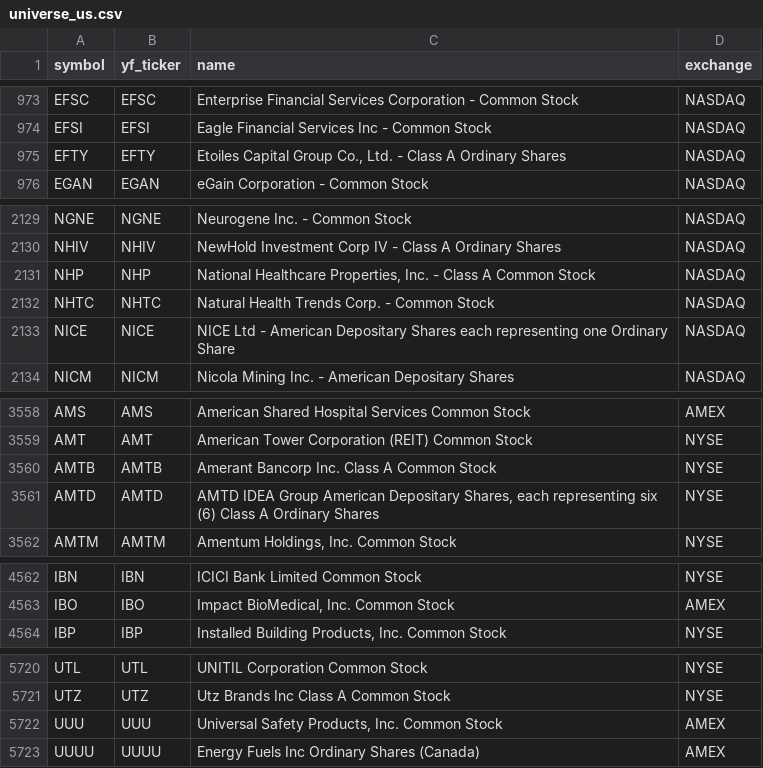
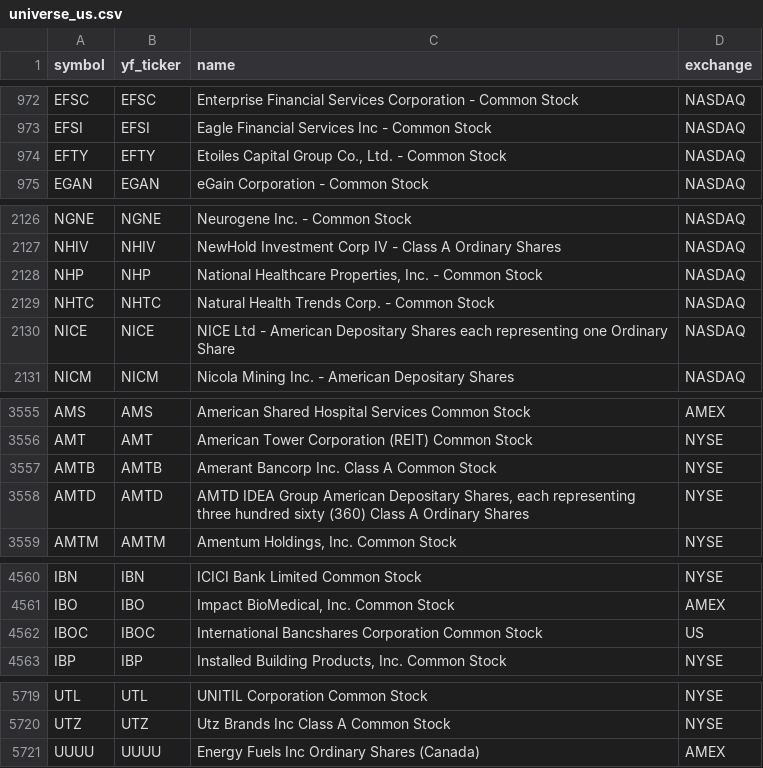
Before and after one commit to Aditya100704/nse-bse-momentum-scanner, a CSV file: data/universe_us.csv, drawn as a sheet; only a part is shown, gaps mark what is left out; the diff covers the shown part only.

```diff
--- a/data/universe_us.csv
+++ b/data/universe_us.csv
@@ -974,3 +973,3 @@ EFSC,EFSC,Enterprise Financial Services Corporation - Common Stock,NASDAQ
 EFSI,EFSI,Eagle Financial Services Inc - Common Stock,NASDAQ
-EFTY,EFTY,"Etoiles Capital Group Co., Ltd. - Class A Ordinary Shares",NASDAQ
+EFTY,EFTY,"Etoiles Capital Group Co., Ltd. - Common Stock",NASDAQ
 EGAN,EGAN,eGain Corporation - Common Stock,NASDAQ
@@ -2130,3 +2127,3 @@ NGNE,NGNE,Neurogene Inc. - Common Stock,NASDAQ
 NHIV,NHIV,NewHold Investment Corp IV - Class A Ordinary Shares,NASDAQ
-NHP,NHP,"National Healthcare Properties, Inc. - Class A Common Stock",NASDAQ
+NHP,NHP,"National Healthcare Properties, Inc. - Common Stock",NASDAQ
 NHTC,NHTC,Natural Health Trends Corp. - Common Stock,NASDAQ
@@ -3560,3 +3557,3 @@ AMT,AMT,American Tower Corporation (REIT) Common Stock,NYSE
 AMTB,AMTB,Amerant Bancorp Inc. Class A Common Stock,NYSE
-AMTD,AMTD,"AMTD IDEA Group American Depositary Shares, each representing six (6) Class A Ordinary Shares",NYSE
+AMTD,AMTD,"AMTD IDEA Group American Depositary Shares, each representing three hundred sixty (360) Class A Ordinary Shares",NYSE
 AMTM,AMTM,"Amentum Holdings, Inc. Common Stock",NYSE
@@ -4563,2 +4561,3 @@ IBN,IBN,ICICI Bank Limited Common Stock,NYSE
 IBO,IBO,"Impact BioMedical, Inc. Common Stock",AMEX
+IBOC,IBOC,International Bancshares Corporation Common Stock,US
 IBP,IBP,"Installed Building Products, Inc. Common Stock",NYSE
@@ -5721,3 +5720,2 @@ UTL,UTL,UNITIL Corporation Common Stock,NYSE
 UTZ,UTZ,Utz Brands Inc Class A Common Stock,NYSE
-UUU,UUU,"Universal Safety Products, Inc. Common Stock",AMEX
 UUUU,UUUU,Energy Fuels Inc Ordinary Shares (Canada),AMEX
```
Also changed, not shown: 4 added rows and 6 removed rows elsewhere in this file, data/scanner_output.csv, data/scanner_output_us.csv, 7 other files.
